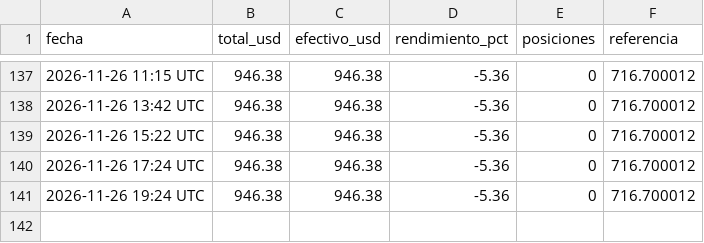
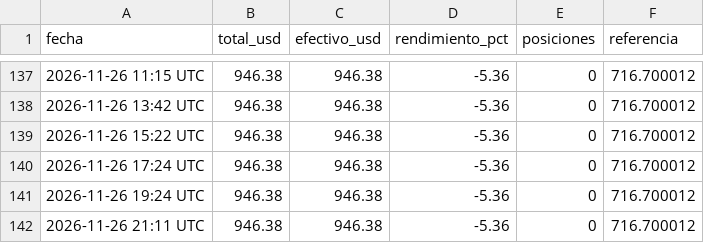
Before and after one commit to jonyhc97/bot-inversiones, a CSV file: datos/historial_acciones.csv, drawn as a sheet; only a part is shown, gaps mark what is left out.

```diff
--- a/datos/historial_acciones.csv
+++ b/datos/historial_acciones.csv
@@ -141 +141,2 @@
 2026-11-26 19:24 UTC,946.38,946.38,-5.36,0,716.700012
+2026-11-26 21:11 UTC,946.38,946.38,-5.36,0,716.700012
```
Also changed, not shown: datos/historial_cripto.csv, datos/historial_polymarket.csv, 2 other files.
